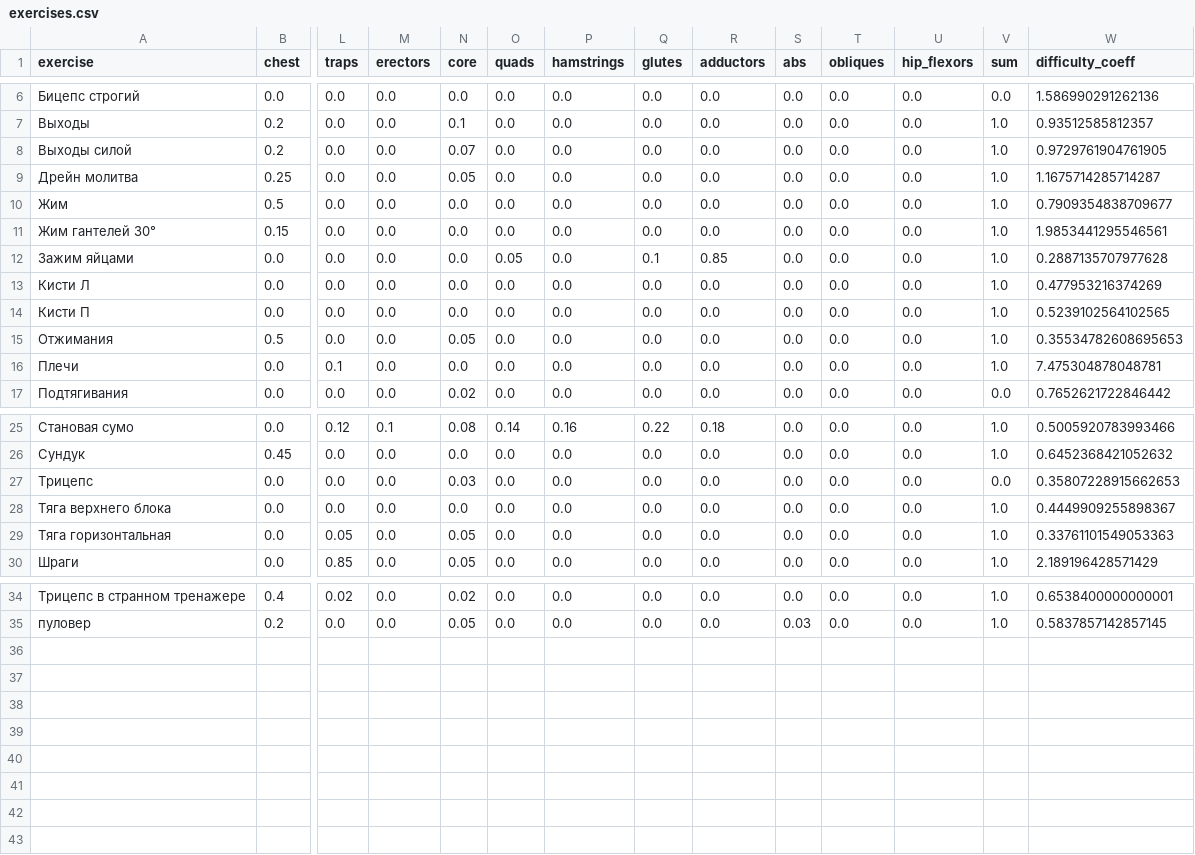
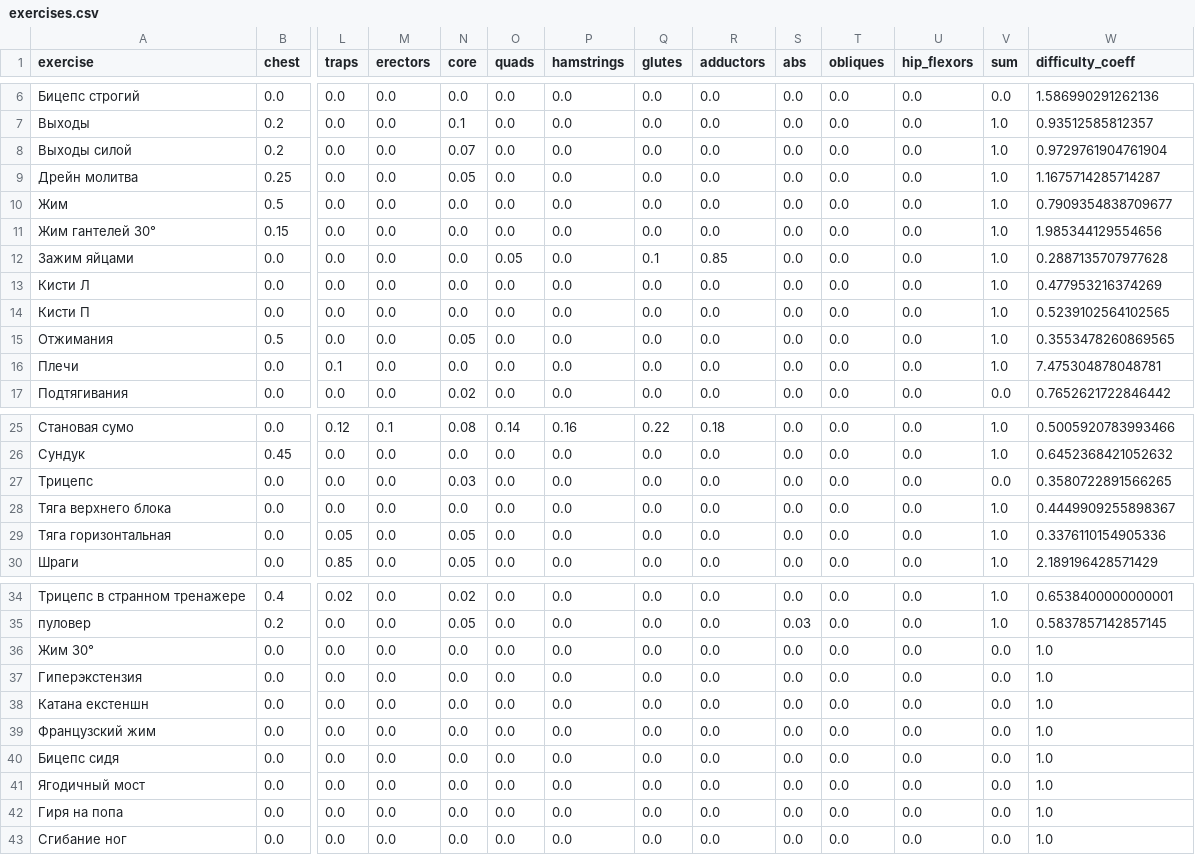
Before and after one commit to kupautist/MyTrainings, a CSV file: data/exercises.csv, drawn as a sheet; only a part is shown, gaps mark what is left out; rows hold the shown columns only; the diff names each change by its address in the sheet, - before the commit and + after, or states it on an @@ line.

Commit message:
Data up to date

```diff
--- a/data/exercises.csv
+++ b/data/exercises.csv
-W8 (difficulty_coeff): 0.9729761904761905
+W8 (difficulty_coeff): 0.9729761904761904
-W11 (difficulty_coeff): 1.9853441295546561
+W11 (difficulty_coeff): 1.985344129554656
-W15 (difficulty_coeff): 0.35534782608695653
+W15 (difficulty_coeff): 0.3553478260869565
-W27 (difficulty_coeff): 0.35807228915662653
+W27 (difficulty_coeff): 0.3580722891566265
-W29 (difficulty_coeff): 0.33761101549053363
+W29 (difficulty_coeff): 0.3376110154905336
+row 36: Жим 30° | 0.0 | 0.0 | 0.0 | 0.0 | 0.0 | 0.0 | 0.0 | 0.0 | 0.0 | 0.0 | 0.0 | 0.0 | 1.0
+row 37: Гиперэкстензия | 0.0 | 0.0 | 0.0 | 0.0 | 0.0 | 0.0 | 0.0 | 0.0 | 0.0 | 0.0 | 0.0 | 0.0 | 1.0
+row 38: Катана екстеншн | 0.0 | 0.0 | 0.0 | 0.0 | 0.0 | 0.0 | 0.0 | 0.0 | 0.0 | 0.0 | 0.0 | 0.0 | 1.0
+row 39: Французский жим | 0.0 | 0.0 | 0.0 | 0.0 | 0.0 | 0.0 | 0.0 | 0.0 | 0.0 | 0.0 | 0.0 | 0.0 | 1.0
+row 40: Бицепс сидя | 0.0 | 0.0 | 0.0 | 0.0 | 0.0 | 0.0 | 0.0 | 0.0 | 0.0 | 0.0 | 0.0 | 0.0 | 1.0
+row 41: Ягодичный мост | 0.0 | 0.0 | 0.0 | 0.0 | 0.0 | 0.0 | 0.0 | 0.0 | 0.0 | 0.0 | 0.0 | 0.0 | 1.0
+row 42: Гиря на попа | 0.0 | 0.0 | 0.0 | 0.0 | 0.0 | 0.0 | 0.0 | 0.0 | 0.0 | 0.0 | 0.0 | 0.0 | 1.0
+row 43: Сгибание ног | 0.0 | 0.0 | 0.0 | 0.0 | 0.0 | 0.0 | 0.0 | 0.0 | 0.0 | 0.0 | 0.0 | 0.0 | 1.0
```
Also changed, not shown: 1 other file.
